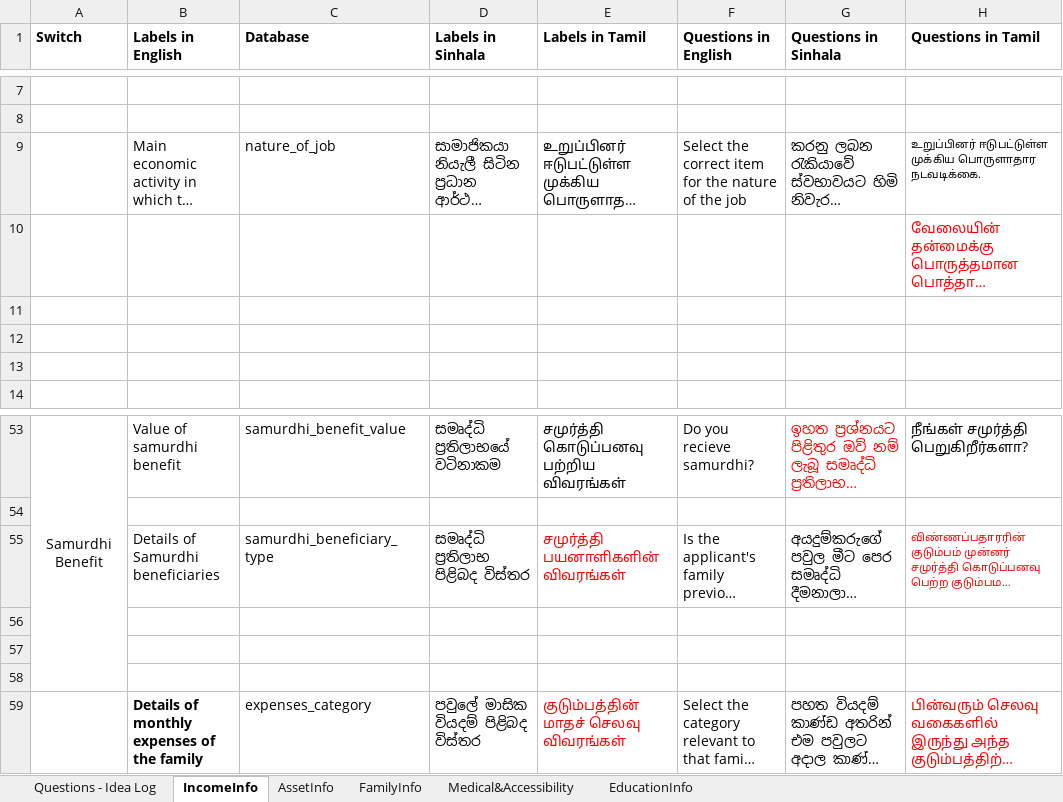
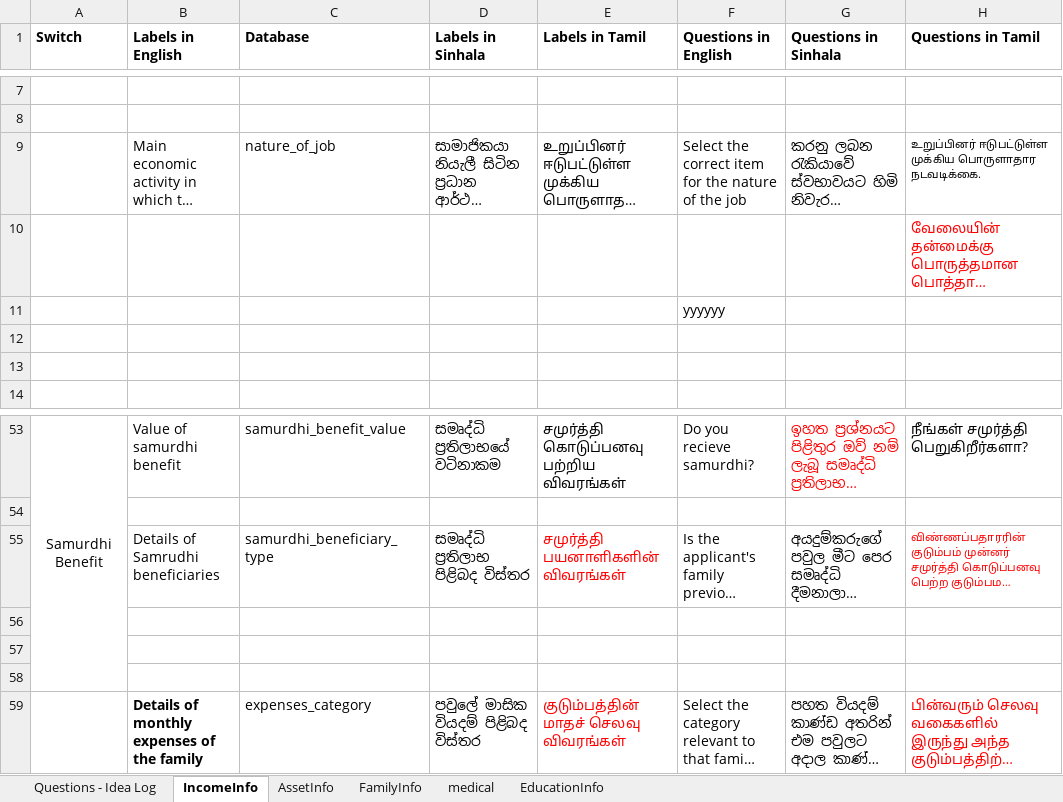
Before and after one commit to atiquehossain/excel_mapper, an Excel workbook: atique.xlsx, sheet IncomeInfo, drawn as a sheet; only a part is shown, gaps mark what is left out; long unchanged cells end in …; values as stored, in another font and other column widths than the file's, no borders; the diff names each change by its address in the sheet, - before the commit and + after, or states it on an @@ line.

```diff
--- a/atique.xlsx (sheet IncomeInfo)
+++ b/atique.xlsx (sheet IncomeInfo)
-sheet tab: Medical&Accessibility
+sheet tab: medical
-F11 (Questions in English): (empty)
+F11 (Questions in English): yyyyyy
-B55 (Labels in English): Details of Samurdhi beneficiaries
+B55 (Labels in English): Details of Samrudhi beneficiaries
```
Also changed, not shown: sheet Questions - Idea Log, sheet AssetInfo, 11 other files.
